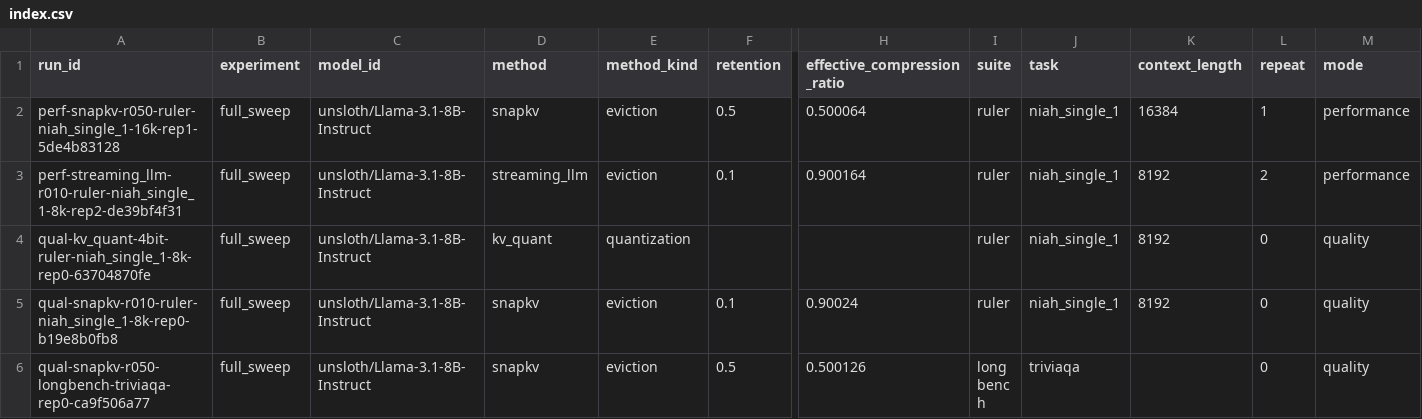
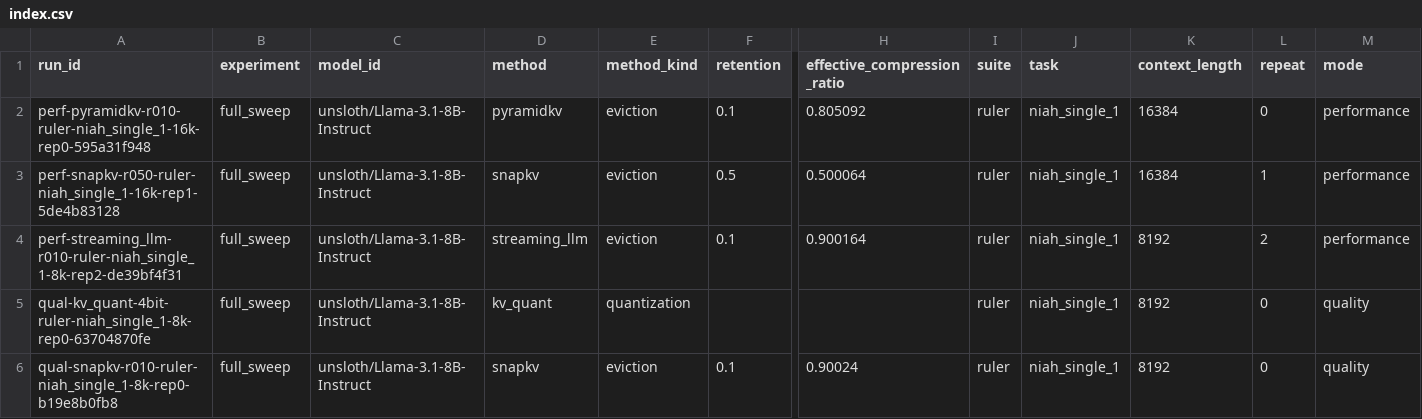
Before and after one commit to Samama251251/kvcache-bench, a CSV file: results/index.csv, drawn as a sheet; only a part is shown, gaps mark what is left out; the shorter side is filled out with more unchanged rows; rows hold the shown columns only; the diff names each change by its address in the sheet, - before the commit and + after, or states it on an @@ line.

Commit message:
Add results for perf-pyramidkv-r010-ruler-niah_single_1-16k-rep0

```diff
--- a/results/index.csv
+++ b/results/index.csv
+row 2: perf-pyramidkv-r010-ruler-niah_single_1-16k-rep0-595a31f948 | full_sweep | unsloth/Llama-3.1-8B-Instruct | pyramidkv | eviction | 0.1 | 0.805092 | ruler | niah_single_1 | 16384 | 0 | performance
```
Also changed, not shown: 1 other file.
